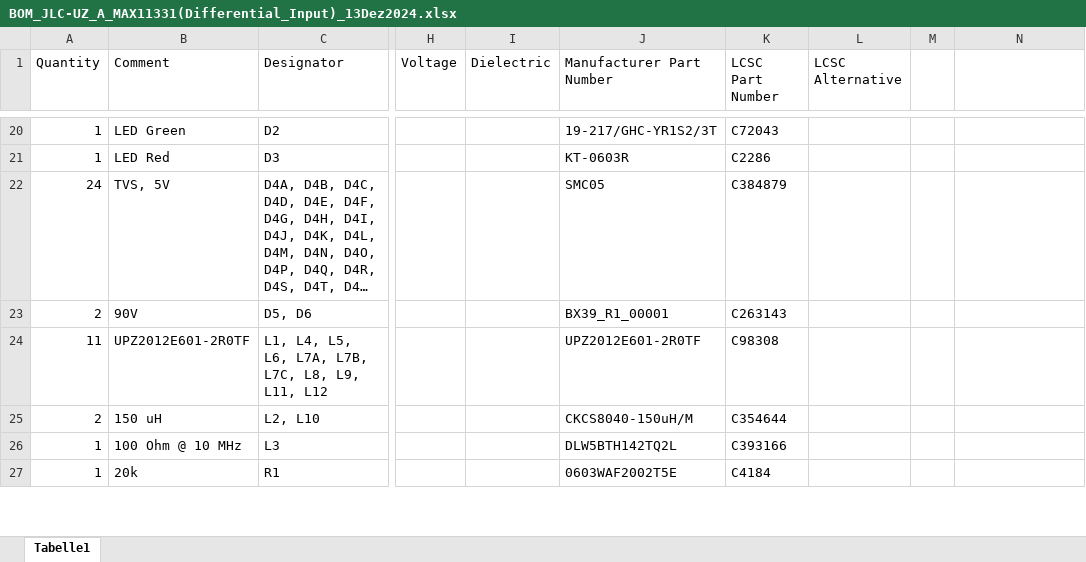
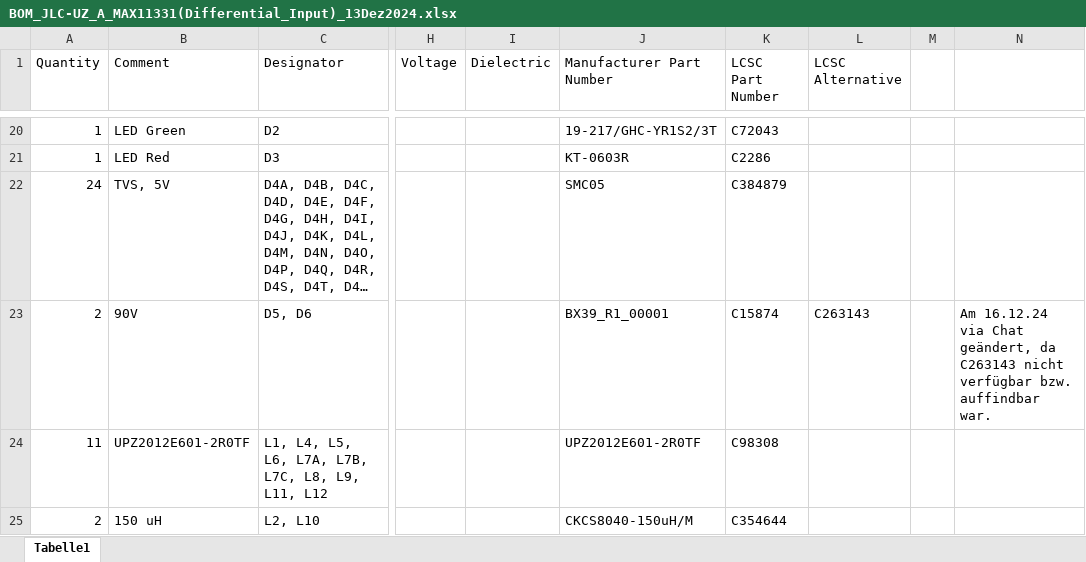
Before and after one commit to ultrazohm/uz_a_max11331, an Excel workbook: Project Outputs for UZ_A_MAX11331/Rev02/BOM/BOM_JLC-UZ_A_MAX11331(Differential_Input)_13Dez2024.xlsx, sheet Tabelle1, drawn as a sheet; only a part is shown, gaps mark what is left out; the shorter side is filled out with more unchanged rows; long unchanged cells end in …; values as stored, in another font and other column widths than the file's, no borders; table styles not drawn; the diff names each change by its address in the sheet, - before the commit and + after, or states it on an @@ line.

Commit message:
change BOM for D5,D6 due to JLC production issue

```diff
--- a/Project Outputs for UZ_A_MAX11331/Rev02/BOM/BOM_JLC-UZ_A_MAX11331(Differential_Input)_13Dez2024.xlsx (sheet Tabelle1)
+++ b/Project Outputs for UZ_A_MAX11331/Rev02/BOM/BOM_JLC-UZ_A_MAX11331(Differential_Input)_13Dez2024.xlsx (sheet Tabelle1)
-K23 (LCSC Part Number): C263143
+K23 (LCSC Part Number): C15874
-L23 (LCSC Alternative): (empty)
+L23 (LCSC Alternative): C263143
-N23: (empty)
+N23: Am 16.12.24 via Chat geändert, da C263143 nicht verfügbar bzw. auffindbar war.
```
